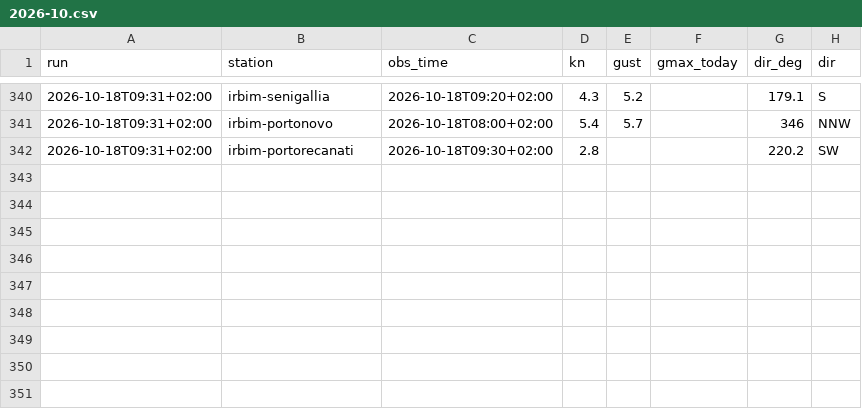
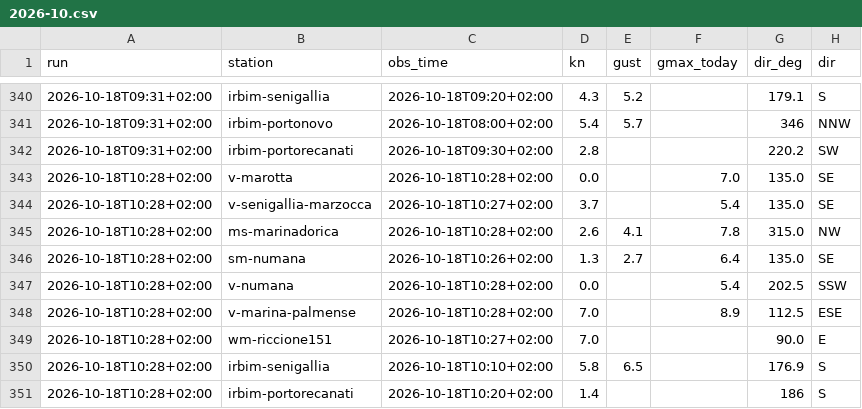
Before and after one commit to giuliobellitti-cell/spot-board-dati, a CSV file: data/obs/2026-10.csv, drawn as a sheet; only a part is shown, gaps mark what is left out.

```diff
--- a/data/obs/2026-10.csv
+++ b/data/obs/2026-10.csv
@@ -342 +342,10 @@ run,station,obs_time,kn,gust,gmax_today,dir_deg,dir
 2026-10-18T09:31+02:00,irbim-portorecanati,2026-10-18T09:30+02:00,2.8,,,220.2,SW
+2026-10-18T10:28+02:00,v-marotta,2026-10-18T10:28+02:00,0.0,,7.0,135.0,SE
+2026-10-18T10:28+02:00,v-senigallia-marzocca,2026-10-18T10:27+02:00,3.7,,5.4,135.0,SE
+2026-10-18T10:28+02:00,ms-marinadorica,2026-10-18T10:28+02:00,2.6,4.1,7.8,315.0,NW
+2026-10-18T10:28+02:00,sm-numana,2026-10-18T10:26+02:00,1.3,2.7,6.4,135.0,SE
+2026-10-18T10:28+02:00,v-numana,2026-10-18T10:28+02:00,0.0,,5.4,202.5,SSW
+2026-10-18T10:28+02:00,v-marina-palmense,2026-10-18T10:28+02:00,7.0,,8.9,112.5,ESE
+2026-10-18T10:28+02:00,wm-riccione151,2026-10-18T10:27+02:00,7.0,,,90.0,E
+2026-10-18T10:28+02:00,irbim-senigallia,2026-10-18T10:10+02:00,5.8,6.5,,176.9,S
+2026-10-18T10:28+02:00,irbim-portorecanati,2026-10-18T10:20+02:00,1.4,,,186,S
```
Also changed, not shown: 2 other files.
